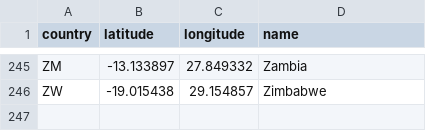
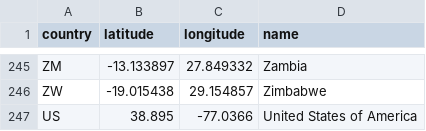
Before and after one commit to sebasechev13/energy_project, a CSV file: latlon.csv, drawn as a sheet; only a part is shown, gaps mark what is left out.

```diff
--- a/latlon.csv
+++ b/latlon.csv
@@ -246 +246,2 @@ ZM,-13.133897,27.849332,Zambia
 ZW,-19.015438,29.154857,Zimbabwe
+US,38.895,-77.0366,United States of America
```
Also changed, not shown: all_data.csv.
